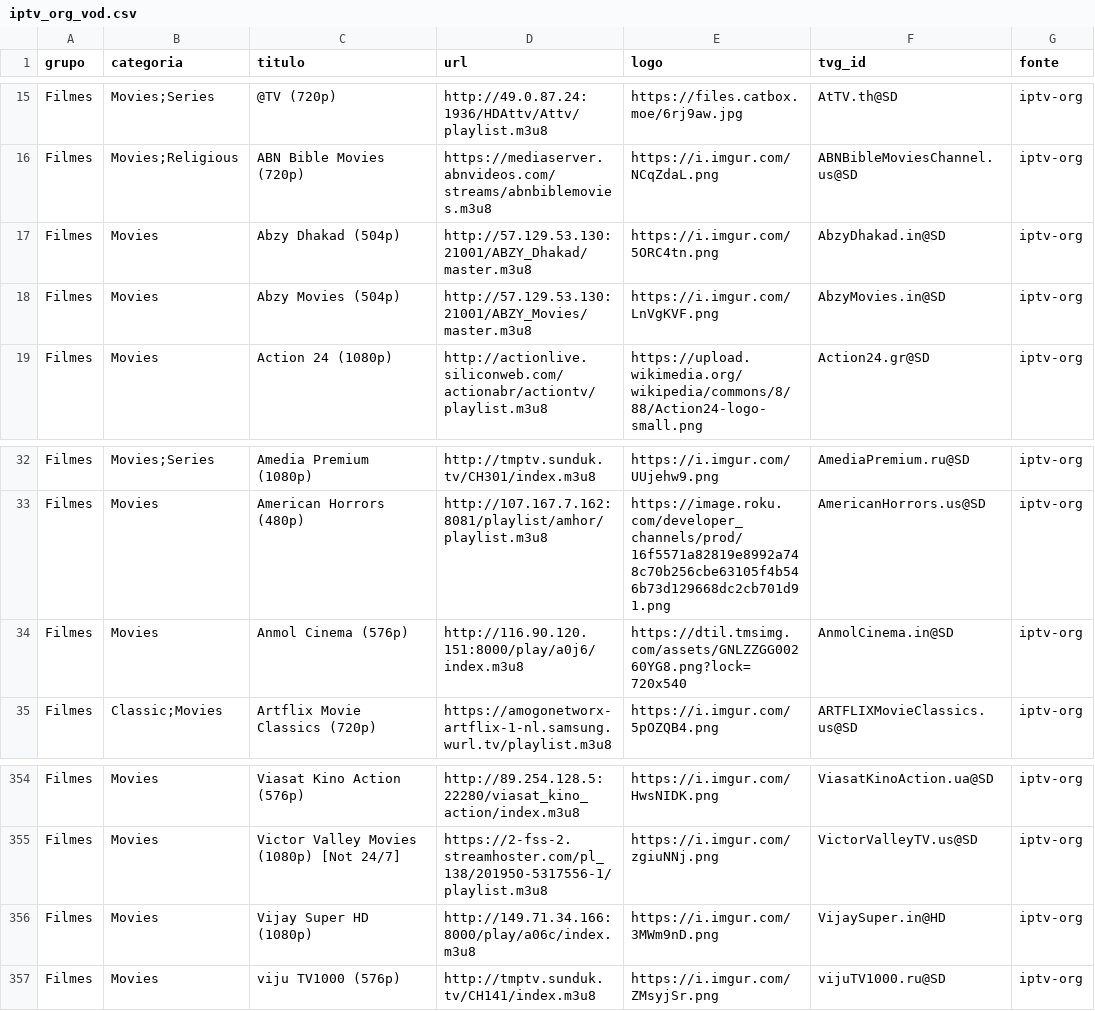
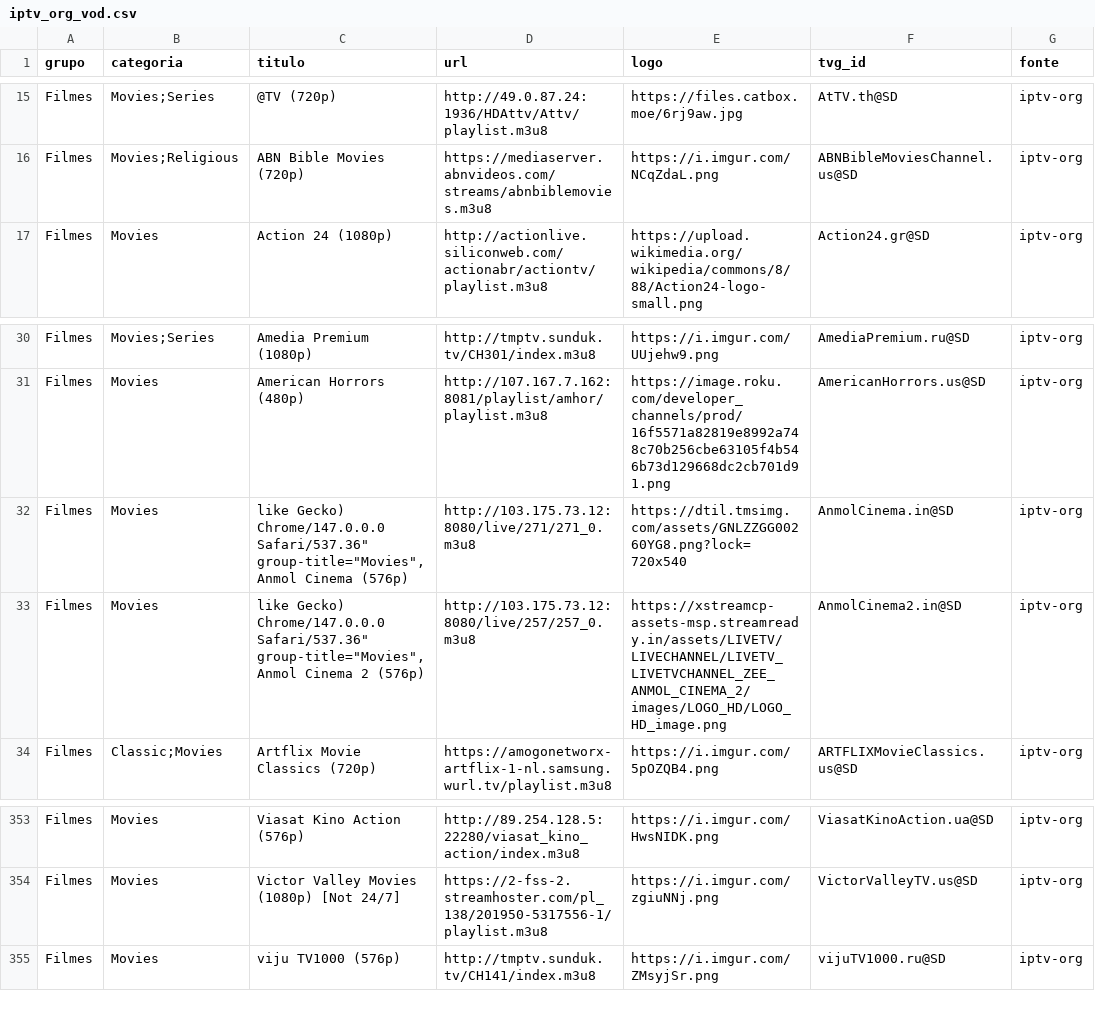
Before and after one commit to kaykewf13/animeout, a CSV file: sources/iptv_org_vod.csv, drawn as a sheet; only a part is shown, gaps mark what is left out.

Commit message:
auto update live + stable VOD

```diff
--- a/sources/iptv_org_vod.csv
+++ b/sources/iptv_org_vod.csv
@@ -16,4 +16,2 @@ Filmes,Movies;Series,@TV (720p),http://49.0.87.24:1936/HDAttv/Attv/playlist.m3u8
 Filmes,Movies;Religious,ABN Bible Movies (720p),https://mediaserver.abnvideos.com/streams/abnbiblemovies.m3u8,https://i.imgur.com/NCqZdaL.png,ABNBibleMoviesChannel.us@SD,iptv-org
-Filmes,Movies,Abzy Dhakad (504p),http://57.129.53.130:21001/ABZY_Dhakad/master.m3u8,https://i.imgur.com/5ORC4tn.png,AbzyDhakad.in@SD,iptv-org
-Filmes,Movies,Abzy Movies (504p),http://57.129.53.130:21001/ABZY_Movies/master.m3u8,https://i.imgur.com/LnVgKVF.png,AbzyMovies.in@SD,iptv-org
 Filmes,Movies,Action 24 (1080p),http://actionlive.siliconweb.com/actionabr/actiontv/playlist.m3u8,https://upload.wikimedia.org/wikipedia/commons/8/88/Action24-logo-small.png,Action24.gr@SD,iptv-org
@@ -33,3 +31,4 @@ Filmes,Movies;Series,Amedia Premium (1080p),http://tmptv.sunduk.tv/CH301/index.m
 Filmes,Movies,American Horrors (480p),http://107.167.7.162:8081/playlist/amhor/playlist.m3u8,https://image.roku.com/developer_channels/prod/16f5571a82819e8992a748c70b256cbe63105f4b546b73d129668dc2cb701d91.png,AmericanHorrors.us@SD,iptv-org
-Filmes,Movies,Anmol Cinema (576p),http://116.90.120.151:8000/play/a0j6/index.m3u8,https://dtil.tmsimg.com/assets/GNLZZGG00260YG8.png?lock=720x540,AnmolCinema.in@SD,iptv-org
+Filmes,Movies,"like Gecko) Chrome/147.0.0.0 Safari/537.36"" group-title=""Movies"",Anmol Cinema (576p)",http://103.175.73.12:8080/live/271/271_0.m3u8,https://dtil.tmsimg.com/assets/GNLZZGG00260YG8.png?lock=720x540,AnmolCinema.in@SD,iptv-org
+Filmes,Movies,"like Gecko) Chrome/147.0.0.0 Safari/537.36"" group-title=""Movies"",Anmol Cinema 2 (576p)",http://103.175.73.12:8080/live/257/257_0.m3u8,https://xstreamcp-assets-msp.streamready.in/assets/LIVETV/LIVECHANNEL/LIVETV_LIVETVCHANNEL_ZEE_ANMOL_CINEMA_2/images/LOGO_HD/LOGO_HD_image.png,AnmolCinema2.in@SD,iptv-org
 Filmes,Classic;Movies,Artflix Movie Classics (720p),https://amogonetworx-artflix-1-nl.samsung.wurl.tv/playlist.m3u8,https://i.imgur.com/5pOZQB4.png,ARTFLIXMovieClassics.us@SD,iptv-org
@@ -355,3 +354,2 @@ Filmes,Movies,Viasat Kino Action (576p),http://89.254.128.5:22280/viasat_kino_ac
 Filmes,Movies,Victor Valley Movies (1080p) [Not 24/7],https://2-fss-2.streamhoster.com/pl_138/201950-5317556-1/playlist.m3u8,https://i.imgur.com/zgiuNNj.png,VictorValleyTV.us@SD,iptv-org
-Filmes,Movies,Vijay Super HD (1080p),http://149.71.34.166:8000/play/a06c/index.m3u8,https://i.imgur.com/3MWm9nD.png,VijaySuper.in@HD,iptv-org
 Filmes,Movies,viju TV1000 (576p),http://tmptv.sunduk.tv/CH141/index.m3u8,https://i.imgur.com/ZMsyjSr.png,vijuTV1000.ru@SD,iptv-org
```
Also changed, not shown: 2 other files.
